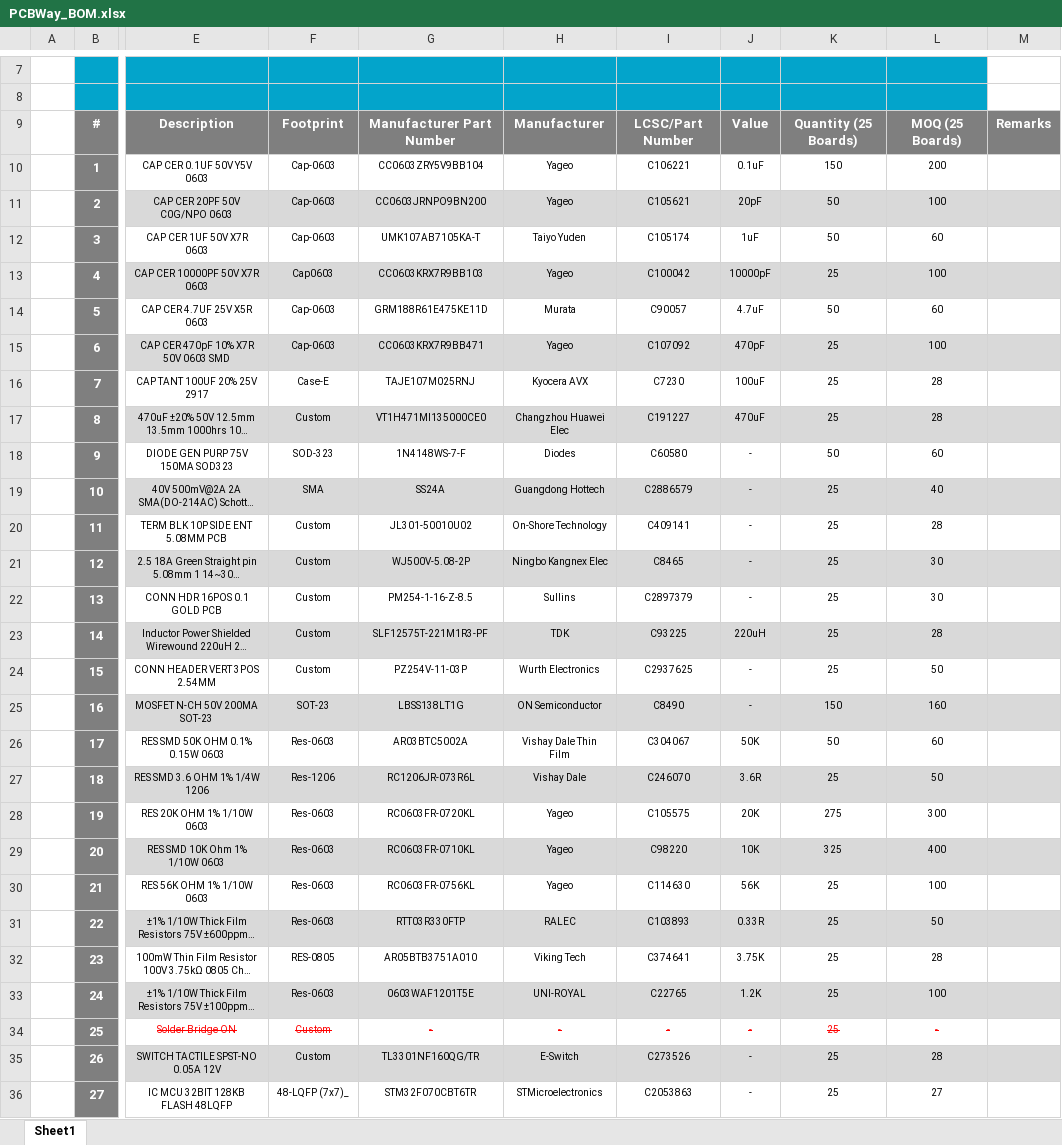
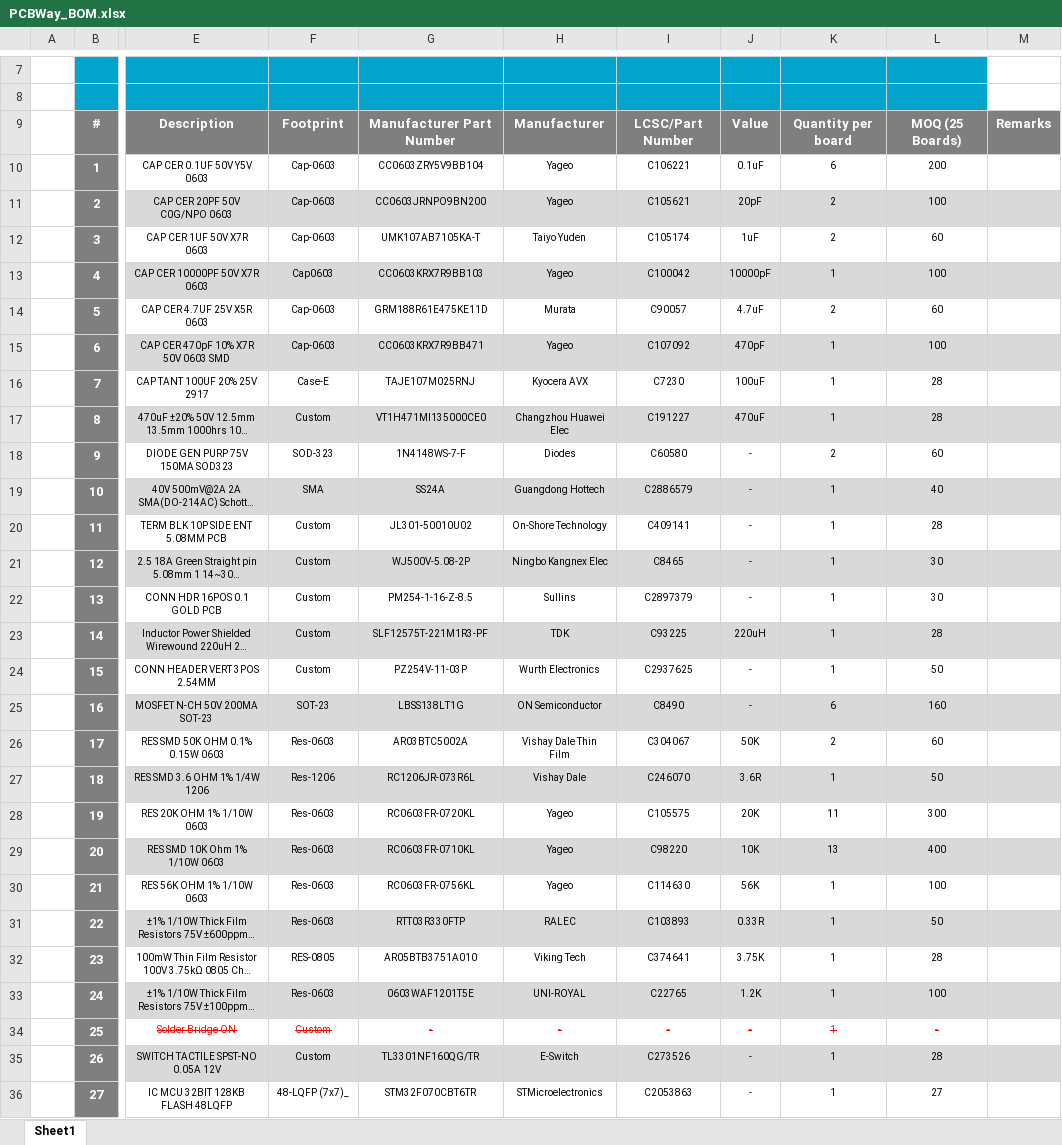
Before and after one commit to eSpark-Backup/johnwollam-lcdproject, an Excel workbook: Deliverables/BOM/PCBWay_BOM.xlsx, sheet Sheet1, drawn as a sheet; only a part is shown, gaps mark what is left out; long unchanged cells end in …; values as stored, in another font and other column widths than the file's, no borders; charts and pictures not drawn; the diff covers the shown part only; the diff names each change by its address in the sheet, - before the commit and + after, or states it on an @@ line.

Commit message:
added per board quantity in PCBWay BOM

```diff
--- a/Deliverables/BOM/PCBWay_BOM.xlsx (sheet Sheet1)
+++ b/Deliverables/BOM/PCBWay_BOM.xlsx (sheet Sheet1)
-K9: Quantity (25 Boards)
+K9: Quantity per board
-K10: 150
+K10: 6
-K11:K12: 50
+K11:K12: 2
-K13: 25
+K13: 1
-K14: 50
+K14: 2
-K15:K17: 25
+K15:K17: 1
-K18: 50
+K18: 2
-K19:K24: 25
+K19:K24: 1
-K25: 150
+K25: 6
-K26: 50
+K26: 2
-K27: 25
+K27: 1
-K28: 275
+K28: 11
-K29: 325
+K29: 13
-K30:K36: 25
+K30:K36: 1
```
Also changed, not shown: 4 edited cells elsewhere in this sheet, charts or pictures.
